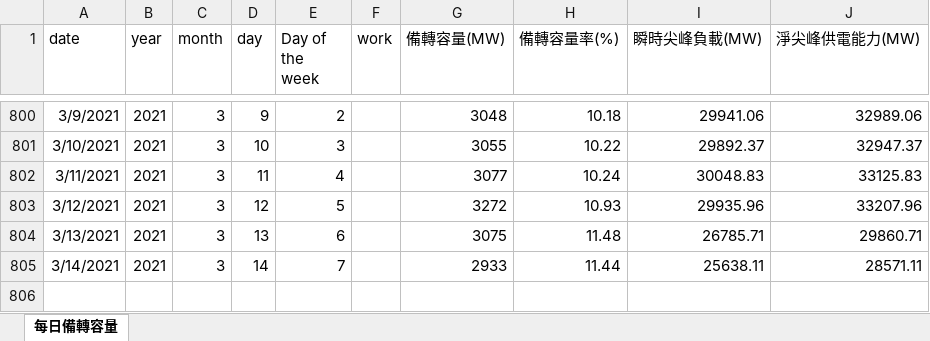
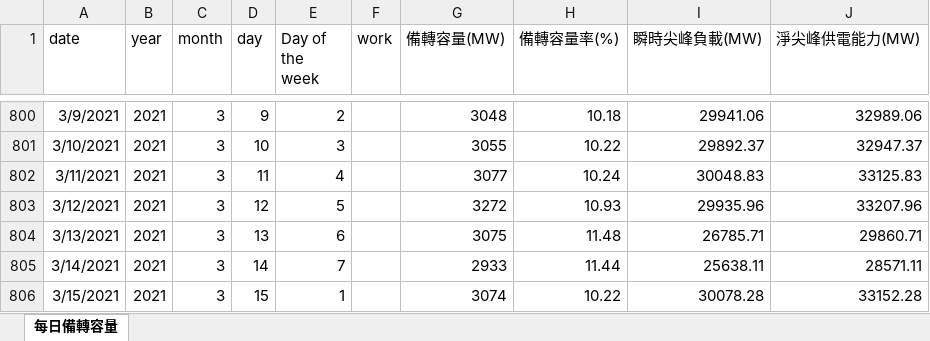
Before and after one commit to randy8642/DSAI_HW1_ElectricityForecasting, an Excel workbook: data/raw.xlsx, sheet 每日備轉容量, drawn as a sheet; only a part is shown, gaps mark what is left out; values as stored, in another font and other column widths than the file's, no borders; the diff names each change by its address in the sheet, - before the commit and + after, or states it on an @@ line.

Commit message:
update data

```diff
--- a/data/raw.xlsx (sheet 每日備轉容量)
+++ b/data/raw.xlsx (sheet 每日備轉容量)
+row 806: 3/15/2021 | 2021 | 3 | 15 | 1 |  | 3074 | 10.22 | 30078.28 | 33152.28
```
Also changed, not shown: 1 other file.
